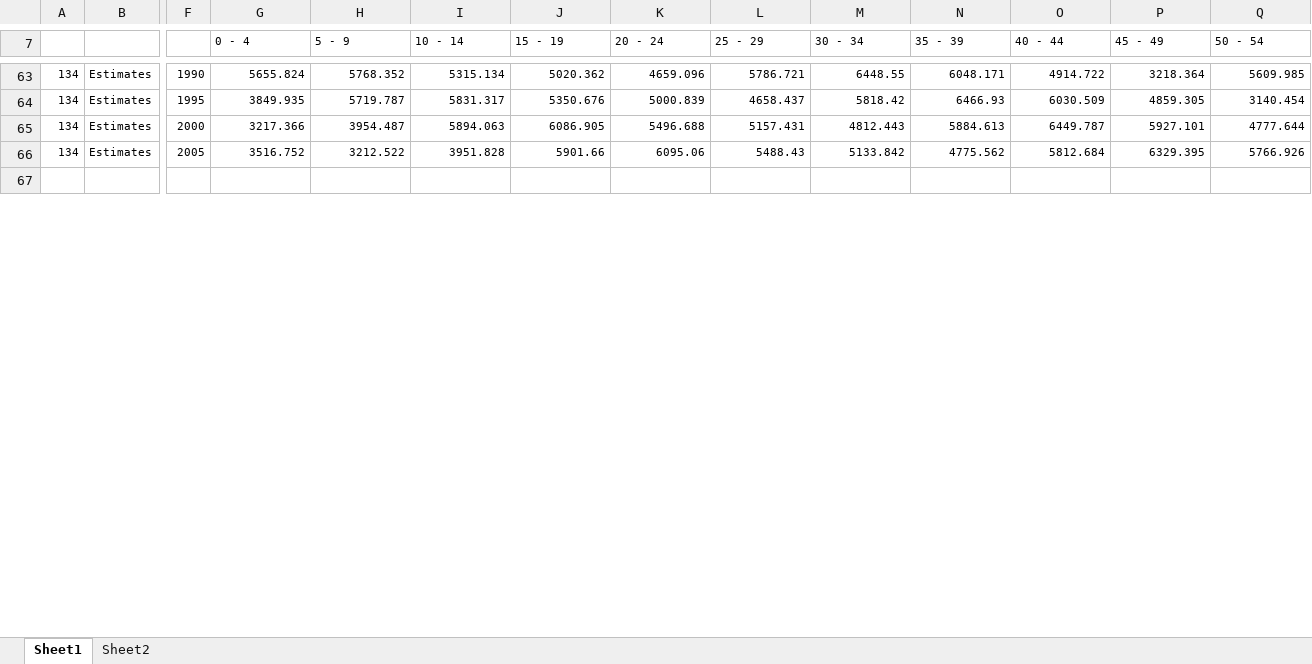
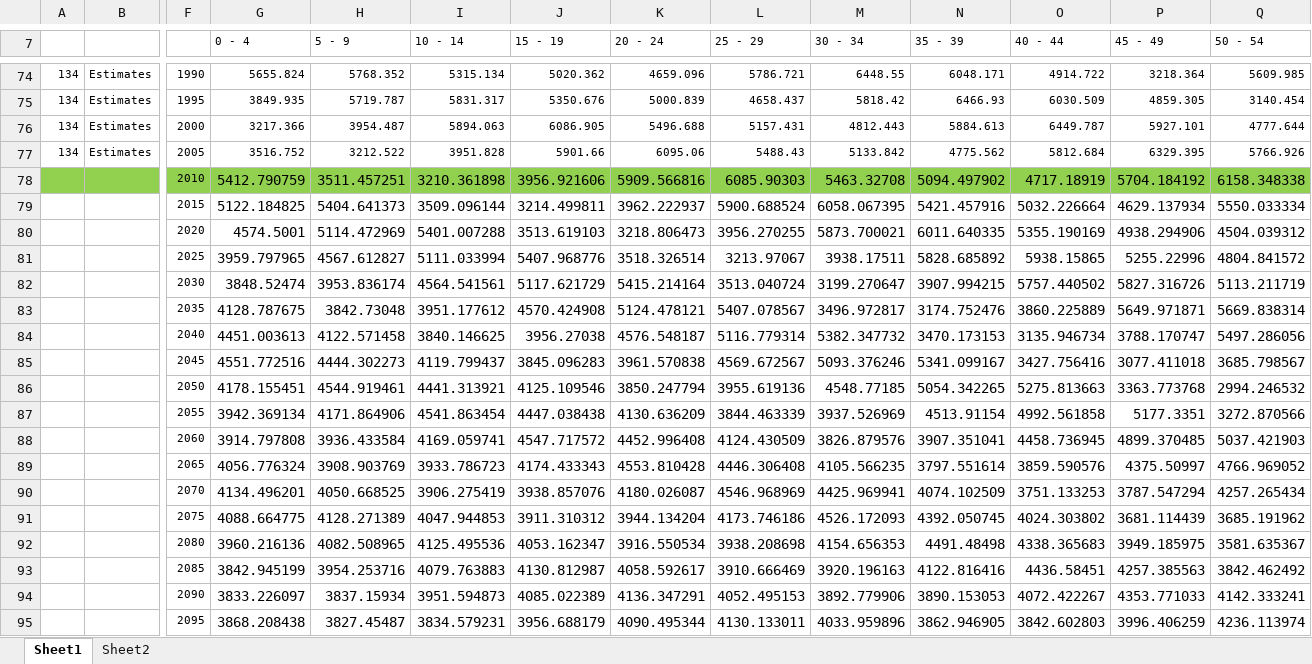
Before and after one commit to marisly/DMM, an Excel workbook: rus_all.xlsx, sheet Sheet1, drawn as a sheet; only a part is shown, gaps mark what is left out; the shorter side is filled out with more unchanged rows; values as stored, in another font and other column widths than the file's, no borders; charts and pictures not drawn; rows hold the shown columns only; the diff covers the shown part only; the diff names each change by its address in the sheet, - before the commit and + after, or states it on an @@ line.

```diff
--- a/rus_all.xlsx (sheet Sheet1)
+++ b/rus_all.xlsx (sheet Sheet1)
+row 78:  |  | 2010 | 5412.790759 | 3511.457251 | 3210.361898 | 3956.921606 | 5909.566816 | 6085.90303 | 5463.32708 | 5094.497902 | 4717.18919 | 5704.184192 | 6158.348338
+row 79:  |  | 2015 | 5122.184825 | 5404.641373 | 3509.096144 | 3214.499811 | 3962.222937 | 5900.688524 | 6058.067395 | 5421.457916 | 5032.226664 | 4629.137934 | 5550.033334
+row 80:  |  | 2020 | 4574.5001 | 5114.472969 | 5401.007288 | 3513.619103 | 3218.806473 | 3956.270255 | 5873.700021 | 6011.640335 | 5355.190169 | 4938.294906 | 4504.039312
+row 81:  |  | 2025 | 3959.797965 | 4567.612827 | 5111.033994 | 5407.968776 | 3518.326514 | 3213.97067 | 3938.17511 | 5828.685892 | 5938.15865 | 5255.22996 | 4804.841572
+row 82:  |  | 2030 | 3848.52474 | 3953.836174 | 4564.541561 | 5117.621729 | 5415.214164 | 3513.040724 | 3199.270647 | 3907.994215 | 5757.440502 | 5827.316726 | 5113.211719
+row 83:  |  | 2035 | 4128.787675 | 3842.73048 | 3951.177612 | 4570.424908 | 5124.478121 | 5407.078567 | 3496.972817 | 3174.752476 | 3860.225889 | 5649.971871 | 5669.838314
+row 84:  |  | 2040 | 4451.003613 | 4122.571458 | 3840.146625 | 3956.27038 | 4576.548187 | 5116.779314 | 5382.347732 | 3470.173153 | 3135.946734 | 3788.170747 | 5497.286056
+row 85:  |  | 2045 | 4551.772516 | 4444.302273 | 4119.799437 | 3845.096283 | 3961.570838 | 4569.672567 | 5093.376246 | 5341.099167 | 3427.756416 | 3077.411018 | 3685.798567
+row 86:  |  | 2050 | 4178.155451 | 4544.919461 | 4441.313921 | 4125.109546 | 3850.247794 | 3955.619136 | 4548.77185 | 5054.342265 | 5275.813663 | 3363.773768 | 2994.246532
+row 87:  |  | 2055 | 3942.369134 | 4171.864906 | 4541.863454 | 4447.038438 | 4130.636209 | 3844.463339 | 3937.526969 | 4513.91154 | 4992.561858 | 5177.3351 | 3272.870566
+row 88:  |  | 2060 | 3914.797808 | 3936.433584 | 4169.059741 | 4547.717572 | 4452.996408 | 4124.430509 | 3826.879576 | 3907.351041 | 4458.736945 | 4899.370485 | 5037.421903
+row 89:  |  | 2065 | 4056.776324 | 3908.903769 | 3933.786723 | 4174.433343 | 4553.810428 | 4446.306408 | 4105.566235 | 3797.551614 | 3859.590576 | 4375.50997 | 4766.969052
+row 90:  |  | 2070 | 4134.496201 | 4050.668525 | 3906.275419 | 3938.857076 | 4180.026087 | 4546.968969 | 4425.969941 | 4074.102509 | 3751.133253 | 3787.547294 | 4257.265434
+row 91:  |  | 2075 | 4088.664775 | 4128.271389 | 4047.944853 | 3911.310312 | 3944.134204 | 4173.746186 | 4526.172093 | 4392.050745 | 4024.303802 | 3681.114439 | 3685.191962
+row 92:  |  | 2080 | 3960.216136 | 4082.508965 | 4125.495536 | 4053.162347 | 3916.550534 | 3938.208698 | 4154.656353 | 4491.48498 | 4338.365683 | 3949.185975 | 3581.635367
+row 93:  |  | 2085 | 3842.945199 | 3954.253716 | 4079.763883 | 4130.812987 | 4058.592617 | 3910.666469 | 3920.196163 | 4122.816416 | 4436.58451 | 4257.385563 | 3842.462492
+row 94:  |  | 2090 | 3833.226097 | 3837.15934 | 3951.594873 | 4085.022389 | 4136.347291 | 4052.495153 | 3892.779906 | 3890.153053 | 4072.422267 | 4353.771033 | 4142.333241
+row 95:  |  | 2095 | 3868.208438 | 3827.45487 | 3834.579231 | 3956.688179 | 4090.495344 | 4130.133011 | 4033.959896 | 3862.946905 | 3842.602803 | 3996.406259 | 4236.113974
```
Also changed, not shown: 47 added rows, 2 edited cells and cell formats elsewhere in this sheet, formulas that keep their value, charts or pictures, 2 other files.
